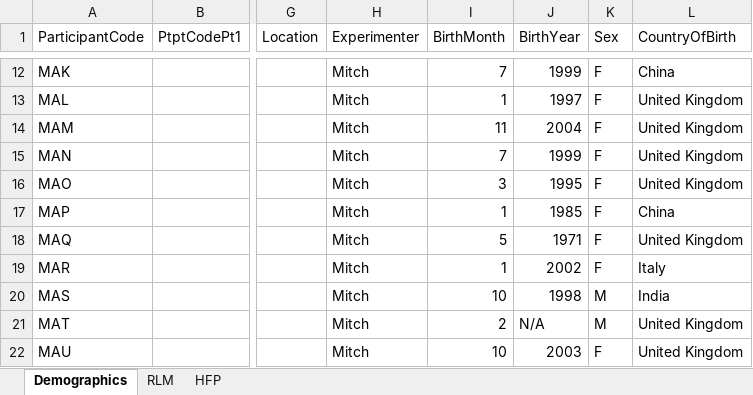
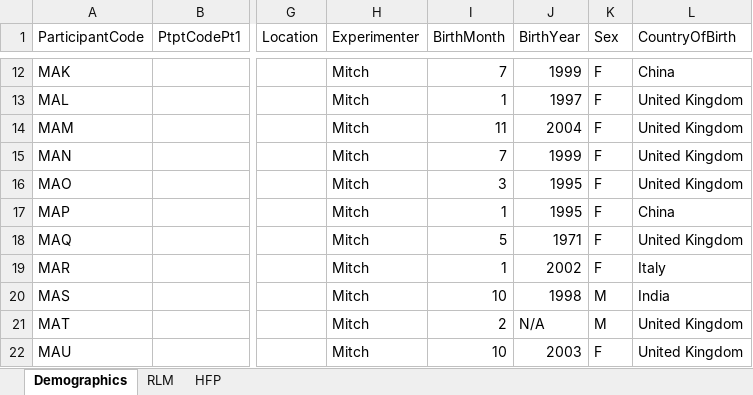
Before and after one commit to dj-turner/ICVS-Code, an Excel workbook: Arduino-Leonardo/Analysis/Season-of-Birth/data/dataDemo-MT.xlsx, sheet Demographics, drawn as a sheet; only a part is shown, gaps mark what is left out; values as stored, in another font and other column widths than the file's, no borders; conditional formats not drawn; the diff names each change by its address in the sheet, - before the commit and + after, or states it on an @@ line.

```diff
--- a/Arduino-Leonardo/Analysis/Season-of-Birth/data/dataDemo-MT.xlsx (sheet Demographics)
+++ b/Arduino-Leonardo/Analysis/Season-of-Birth/data/dataDemo-MT.xlsx (sheet Demographics)
-J17 (BirthYear): 1985
+J17 (BirthYear): 1995
```
Also changed, not shown: Arduino-Leonardo/Analysis/Season-of-Birth/data/Ptpt_ID_Links.xlsx, 32 other files.
